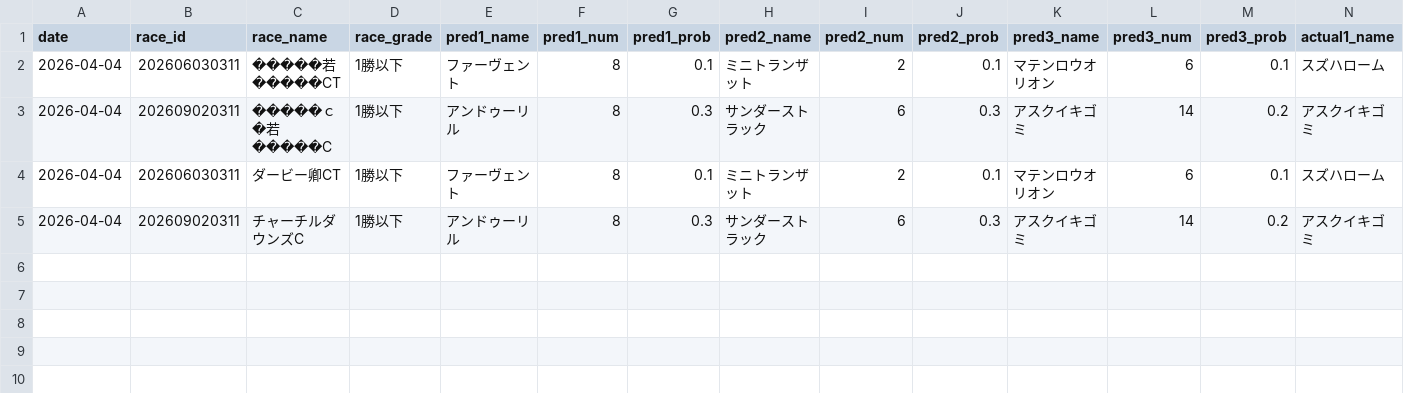
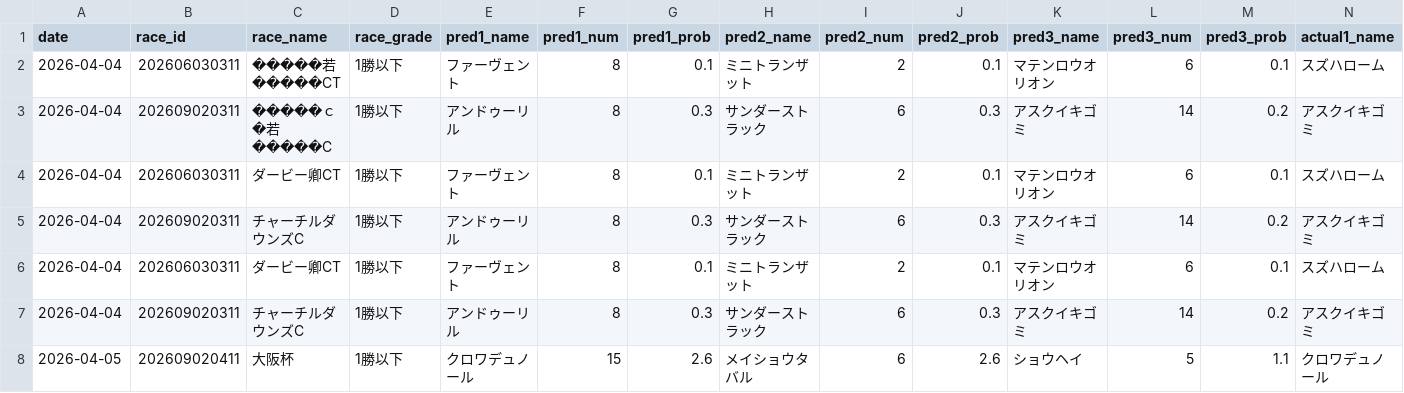
Before and after one commit to yssohrrs206038s-oss/keiba-predictor, a CSV file: keiba_predictor/data/results_history.csv, drawn as a sheet; only a part is shown; rows hold the shown columns only; the diff names each change by its address in the sheet, - before the commit and + after, or states it on an @@ line.

```diff
--- a/keiba_predictor/data/results_history.csv
+++ b/keiba_predictor/data/results_history.csv
+row 6: 2026-04-04 | 202606030311 | ダービー卿CT | 1勝以下 | ファーヴェント | 8 | 0.1 | ミニトランザット | 2 | 0.1 | マテンロウオリオン | 6 | 0.1 | スズハローム
+row 7: 2026-04-04 | 202609020311 | チャーチルダウンズC | 1勝以下 | アンドゥーリル | 8 | 0.3 | サンダーストラック | 6 | 0.3 | アスクイキゴミ | 14 | 0.2 | アスクイキゴミ
+row 8: 2026-04-05 | 202609020411 | 大阪杯 | 1勝以下 | クロワデュノール | 15 | 2.6 | メイショウタバル | 6 | 2.6 | ショウヘイ | 5 | 1.1 | クロワデュノール
```
